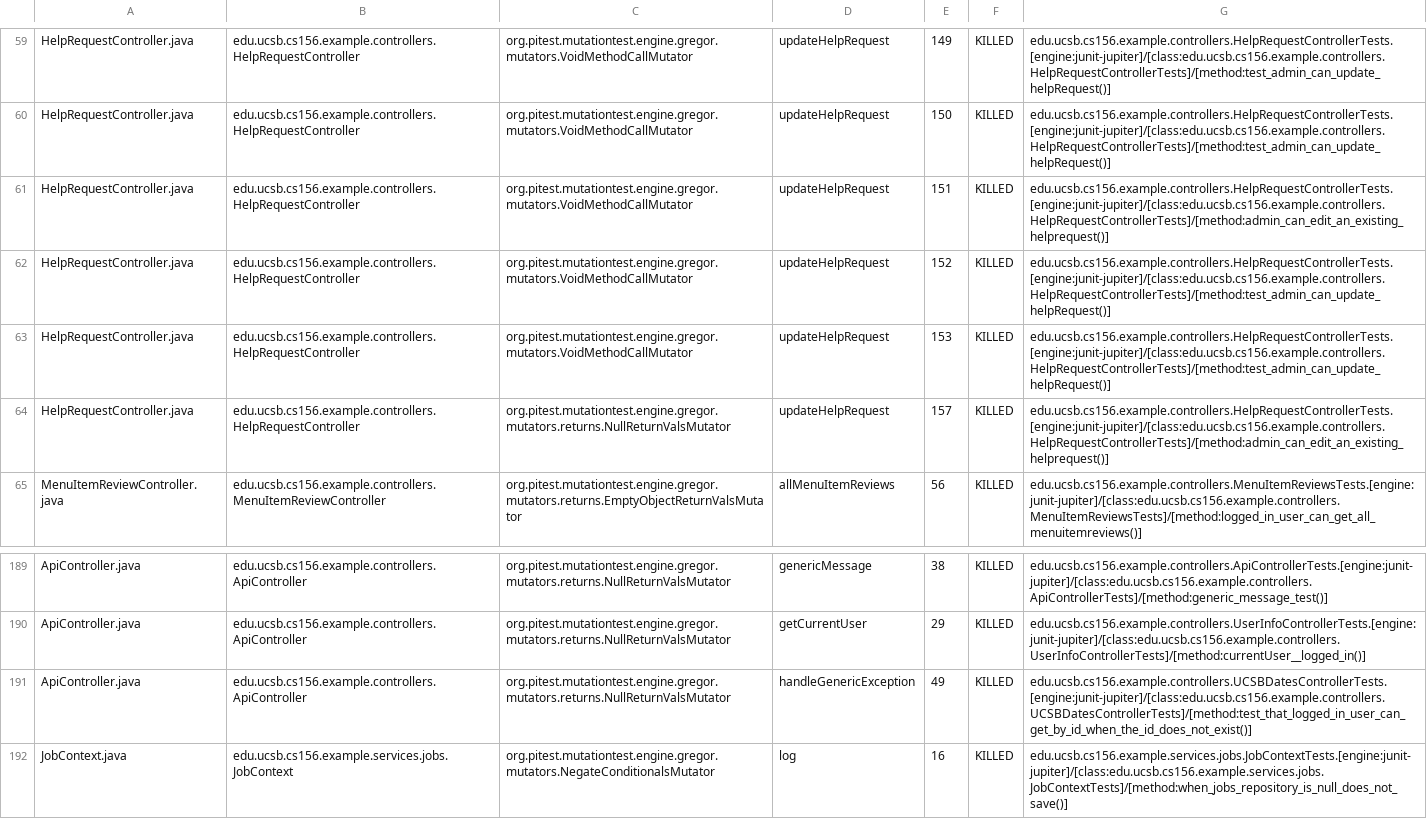
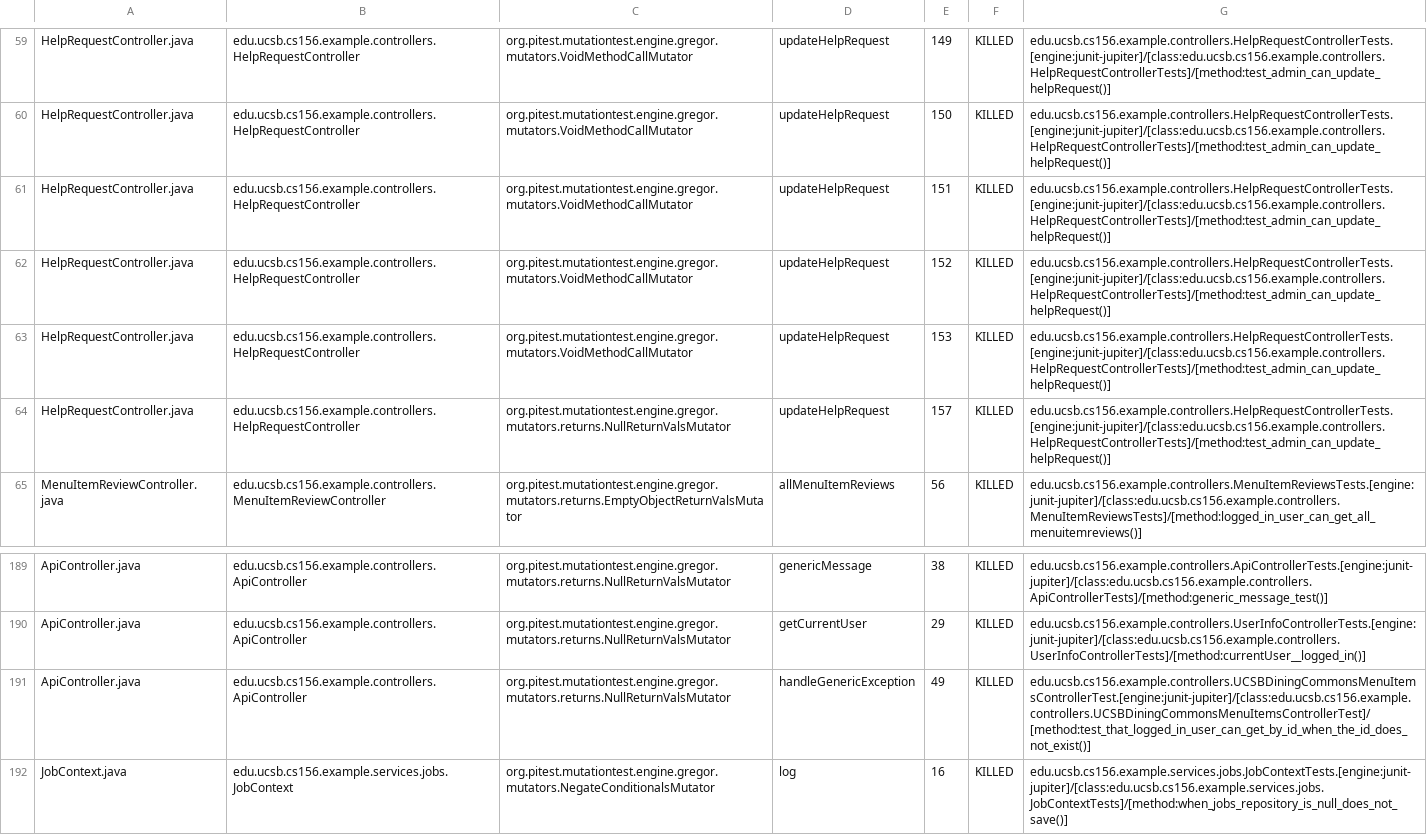
Before and after one commit to ucsb-cs156-s25/team02-s25-13, a CSV file: prs/122/pitest/mutations.csv, drawn as a sheet; only a part is shown, gaps mark what is left out.

Commit message:
Deploying to gh-pages from @ ucsb-cs156-s25/team02-s25-13@4e6825e4059e0ad56e5d46319e2d447f0c7e71b8 🚀

```diff
--- a/prs/122/pitest/mutations.csv
+++ b/prs/122/pitest/mutations.csv
@@ -60,6 +60,6 @@ HelpRequestController.java,edu.ucsb.cs156.example.controllers.HelpRequestControl
 HelpRequestController.java,edu.ucsb.cs156.example.controllers.HelpRequestController,org.pitest.mutationtest.engine.gregor.mutators.VoidMethodCallMutator,updateHelpRequest,150,KILLED,edu.ucsb.cs156.example.controllers.HelpRequestControllerTests.[engine:junit-jupiter]/[class:edu.ucsb.cs156.example.controllers.HelpRequestControllerTests]/[method:test_admin_can_update_helpRequest()]
-HelpRequestController.java,edu.ucsb.cs156.example.controllers.HelpRequestController,org.pitest.mutationtest.engine.gregor.mutators.VoidMethodCallMutator,updateHelpRequest,151,KILLED,edu.ucsb.cs156.example.controllers.HelpRequestControllerTests.[engine:junit-jupiter]/[class:edu.ucsb.cs156.example.controllers.HelpRequestControllerTests]/[method:admin_can_edit_an_existing_helprequest()]
+HelpRequestController.java,edu.ucsb.cs156.example.controllers.HelpRequestController,org.pitest.mutationtest.engine.gregor.mutators.VoidMethodCallMutator,updateHelpRequest,151,KILLED,edu.ucsb.cs156.example.controllers.HelpRequestControllerTests.[engine:junit-jupiter]/[class:edu.ucsb.cs156.example.controllers.HelpRequestControllerTests]/[method:test_admin_can_update_helpRequest()]
 HelpRequestController.java,edu.ucsb.cs156.example.controllers.HelpRequestController,org.pitest.mutationtest.engine.gregor.mutators.VoidMethodCallMutator,updateHelpRequest,152,KILLED,edu.ucsb.cs156.example.controllers.HelpRequestControllerTests.[engine:junit-jupiter]/[class:edu.ucsb.cs156.example.controllers.HelpRequestControllerTests]/[method:test_admin_can_update_helpRequest()]
 HelpRequestController.java,edu.ucsb.cs156.example.controllers.HelpRequestController,org.pitest.mutationtest.engine.gregor.mutators.VoidMethodCallMutator,updateHelpRequest,153,KILLED,edu.ucsb.cs156.example.controllers.HelpRequestControllerTests.[engine:junit-jupiter]/[class:edu.ucsb.cs156.example.controllers.HelpRequestControllerTests]/[method:test_admin_can_update_helpRequest()]
-HelpRequestController.java,edu.ucsb.cs156.example.controllers.HelpRequestController,org.pitest.mutationtest.engine.gregor.mutators.returns.NullReturnValsMutator,updateHelpRequest,157,KILLED,edu.ucsb.cs156.example.controllers.HelpRequestControllerTests.[engine:junit-jupiter]/[class:edu.ucsb.cs156.example.controllers.HelpRequestControllerTests]/[method:admin_can_edit_an_existing_helprequest()]
+HelpRequestController.java,edu.ucsb.cs156.example.controllers.HelpRequestController,org.pitest.mutationtest.engine.gregor.mutators.returns.NullReturnValsMutator,updateHelpRequest,157,KILLED,edu.ucsb.cs156.example.controllers.HelpRequestControllerTests.[engine:junit-jupiter]/[class:edu.ucsb.cs156.example.controllers.HelpRequestControllerTests]/[method:test_admin_can_update_helpRequest()]
 MenuItemReviewController.java,edu.ucsb.cs156.example.controllers.MenuItemReviewController,org.pitest.mutationtest.engine.gregor.mutators.returns.EmptyObjectReturnValsMutator,allMenuItemReviews,56,KILLED,edu.ucsb.cs156.example.controllers.MenuItemReviewsTests.[engine:junit-jupiter]/[class:edu.ucsb.cs156.example.controllers.MenuItemReviewsTests]/[method:logged_in_user_can_get_all_menuitemreviews()]
@@ -190,3 +190,3 @@ ApiController.java,edu.ucsb.cs156.example.controllers.ApiController,org.pitest.m
 ApiController.java,edu.ucsb.cs156.example.controllers.ApiController,org.pitest.mutationtest.engine.gregor.mutators.returns.NullReturnValsMutator,getCurrentUser,29,KILLED,edu.ucsb.cs156.example.controllers.UserInfoControllerTests.[engine:junit-jupiter]/[class:edu.ucsb.cs156.example.controllers.UserInfoControllerTests]/[method:currentUser__logged_in()]
-ApiController.java,edu.ucsb.cs156.example.controllers.ApiController,org.pitest.mutationtest.engine.gregor.mutators.returns.NullReturnValsMutator,handleGenericException,49,KILLED,edu.ucsb.cs156.example.controllers.UCSBDatesControllerTests.[engine:junit-jupiter]/[class:edu.ucsb.cs156.example.controllers.UCSBDatesControllerTests]/[method:test_that_logged_in_user_can_get_by_id_when_the_id_does_not_exist()]
+ApiController.java,edu.ucsb.cs156.example.controllers.ApiController,org.pitest.mutationtest.engine.gregor.mutators.returns.NullReturnValsMutator,handleGenericException,49,KILLED,edu.ucsb.cs156.example.controllers.UCSBDiningCommonsMenuItemsControllerTest.[engine:junit-jupiter]/[class:edu.ucsb.cs156.example.controllers.UCSBDiningCommonsMenuItemsControllerTest]/[method:test_that_logged_in_user_can_get_by_id_when_the_id_does_not_exist()]
 JobContext.java,edu.ucsb.cs156.example.services.jobs.JobContext,org.pitest.mutationtest.engine.gregor.mutators.NegateConditionalsMutator,log,16,KILLED,edu.ucsb.cs156.example.services.jobs.JobContextTests.[engine:junit-jupiter]/[class:edu.ucsb.cs156.example.services.jobs.JobContextTests]/[method:when_jobs_repository_is_null_does_not_save()]
```
Also changed, not shown: 21 other files.
